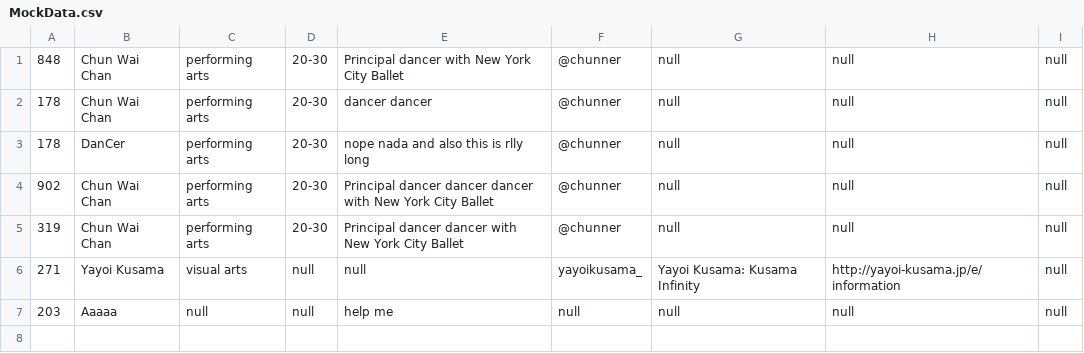
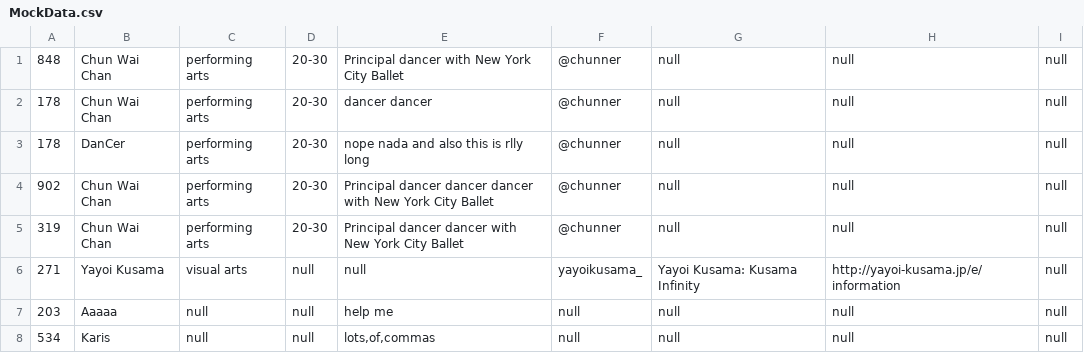
Before and after one commit to cs0320-f23/term-project-lliong-jma78-kwei8-jli455, a CSV file: back/data/MockData.csv, drawn as a sheet.

Commit message:
fix: Creators can now have commas

```diff
--- a/back/data/MockData.csv
+++ b/back/data/MockData.csv
@@ -7 +7,2 @@
 203,Aaaaa,null,null,help me,null,null,null,null
+534,"Karis","null","null","lots,of,commas","null","null","null","null"
```
Also changed, not shown: 3 other files.
